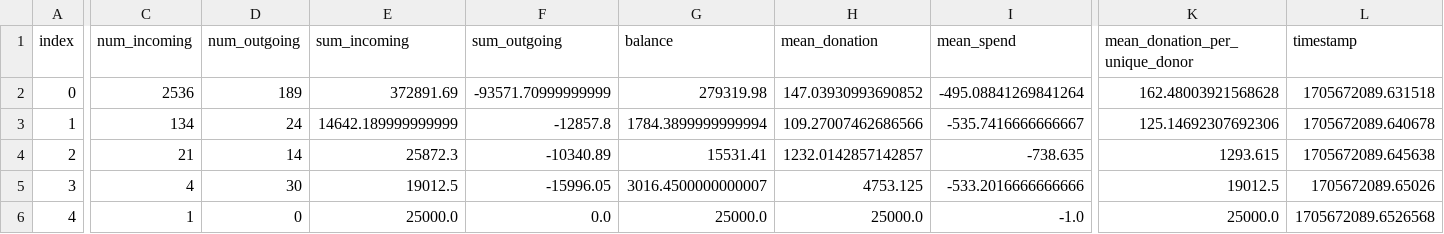
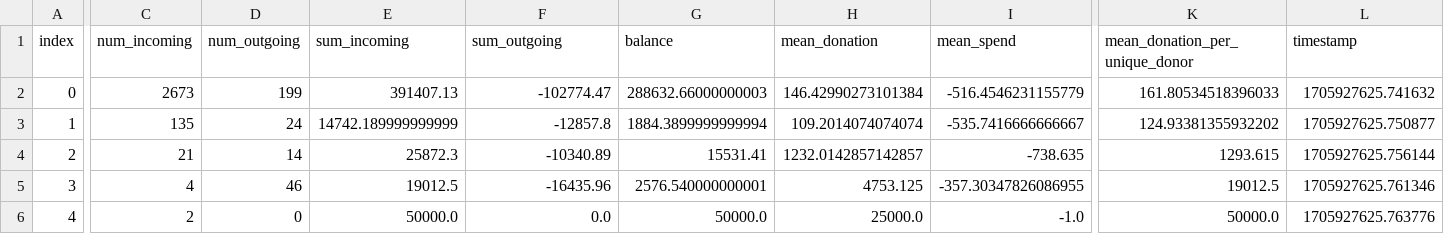
Before and after one commit to matusv/presidential-elections-slovakia-2024, a CSV file: aggregation_no_returns.csv, drawn as a sheet; only a part is shown, gaps mark what is left out; the diff covers the shown part only; the diff names each change by its address in the sheet, - before the commit and + after, or states it on an @@ line.

```diff
--- a/aggregation_no_returns.csv
+++ b/aggregation_no_returns.csv
-C2 (num_incoming): 2536
+C2 (num_incoming): 2673
-D2 (num_outgoing): 189
+D2 (num_outgoing): 199
-E2 (sum_incoming): 372891.69
+E2 (sum_incoming): 391407.13
-F2 (sum_outgoing): -93571.70999999999
+F2 (sum_outgoing): -102774.47
-G2 (balance): 279319.98
+G2 (balance): 288632.66000000003
-H2 (mean_donation): 147.03930993690852
+H2 (mean_donation): 146.42990273101384
-I2 (mean_spend): -495.08841269841264
+I2 (mean_spend): -516.4546231155779
-K2 (mean_donation_per_unique_donor): 162.48003921568628
+K2 (mean_donation_per_unique_donor): 161.80534518396033
-L2 (timestamp): 1705672089.631518
+L2 (timestamp): 1705927625.741632
-C3 (num_incoming): 134
+C3 (num_incoming): 135
-E3 (sum_incoming): 14642.189999999999
+E3 (sum_incoming): 14742.189999999999
-G3 (balance): 1784.3899999999994
+G3 (balance): 1884.3899999999994
-H3 (mean_donation): 109.27007462686566
+H3 (mean_donation): 109.2014074074074
-K3 (mean_donation_per_unique_donor): 125.14692307692306
+K3 (mean_donation_per_unique_donor): 124.93381355932202
-L3 (timestamp): 1705672089.640678
+L3 (timestamp): 1705927625.750877
-L4 (timestamp): 1705672089.645638
+L4 (timestamp): 1705927625.756144
-D5 (num_outgoing): 30
+D5 (num_outgoing): 46
-F5 (sum_outgoing): -15996.05
+F5 (sum_outgoing): -16435.96
-G5 (balance): 3016.4500000000007
+G5 (balance): 2576.540000000001
-I5 (mean_spend): -533.2016666666666
+I5 (mean_spend): -357.30347826086955
-L5 (timestamp): 1705672089.65026
+L5 (timestamp): 1705927625.761346
-C6 (num_incoming): 1
+C6 (num_incoming): 2
-E6 (sum_incoming): 25000.0
+E6 (sum_incoming): 50000.0
-G6 (balance): 25000.0
+G6 (balance): 50000.0
-K6 (mean_donation_per_unique_donor): 25000.0
+K6 (mean_donation_per_unique_donor): 50000.0
-L6 (timestamp): 1705672089.6526568
+L6 (timestamp): 1705927625.763776
```
Also changed, not shown: 2 edited cells elsewhere in this file, accounts/Marta Čurajová 5210758728.csv, accounts/Štefan Harabin 5203410854.csv, 4 other files.
